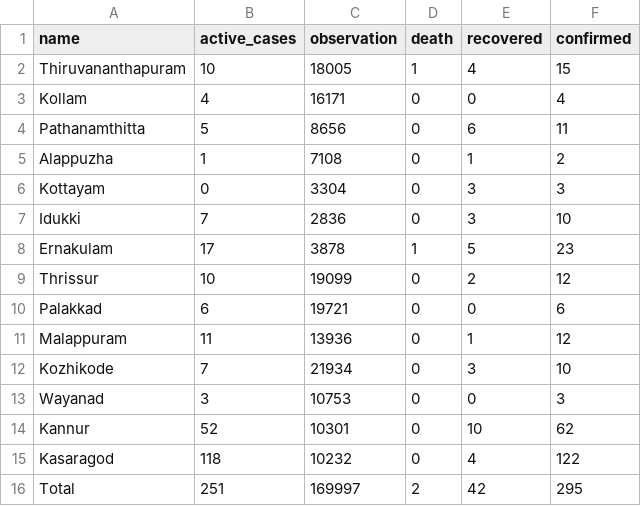
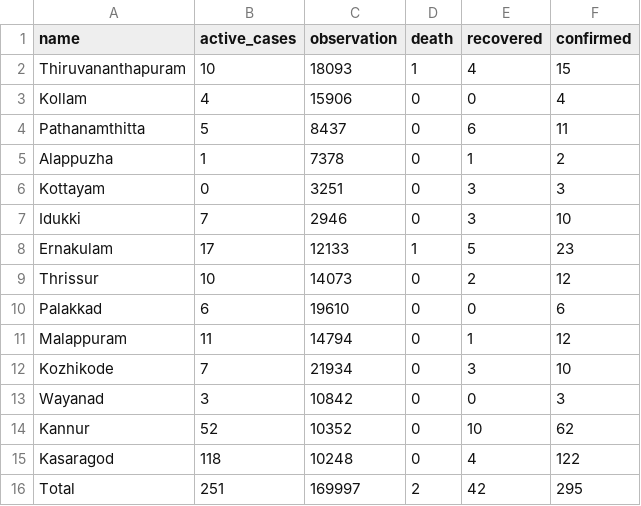
Before and after one commit to m3tasploit/projectfiles, a CSV file: keraladtws.csv, drawn as a sheet.

Commit message:
Update keraladtws.csv

```diff
--- a/keraladtws.csv
+++ b/keraladtws.csv
@@ -1,16 +1,16 @@
 name,active_cases,observation,death,recovered,confirmed
-Thiruvananthapuram,10,18005,1,4,15
-Kollam,4,16171,0,0,4
-Pathanamthitta,5,8656,0,6,11
-Alappuzha,1,7108,0,1,2
-Kottayam,0,3304,0,3,3
-Idukki,7,2836,0,3,10
-Ernakulam,17,3878,1,5,23
-Thrissur,10,19099,0,2,12
-Palakkad,6,19721,0,0,6
-Malappuram,11,13936,0,1,12
+Thiruvananthapuram,10,18093,1,4,15
+Kollam,4,15906,0,0,4
+Pathanamthitta,5,8437,0,6,11
+Alappuzha,1,7378,0,1,2
+Kottayam,0,3251,0,3,3
+Idukki,7,2946,0,3,10
+Ernakulam,17,12133,1,5,23
+Thrissur,10,14073,0,2,12
+Palakkad,6,19610,0,0,6
+Malappuram,11,14794,0,1,12
 Kozhikode,7,21934,0,3,10
-Wayanad,3,10753,0,0,3
-Kannur,52,10301,0,10,62
-Kasaragod,118,10232,0,4,122
+Wayanad,3,10842,0,0,3
+Kannur,52,10352,0,10,62
+Kasaragod,118,10248,0,4,122
 Total,251,169997,2,42,295
```
